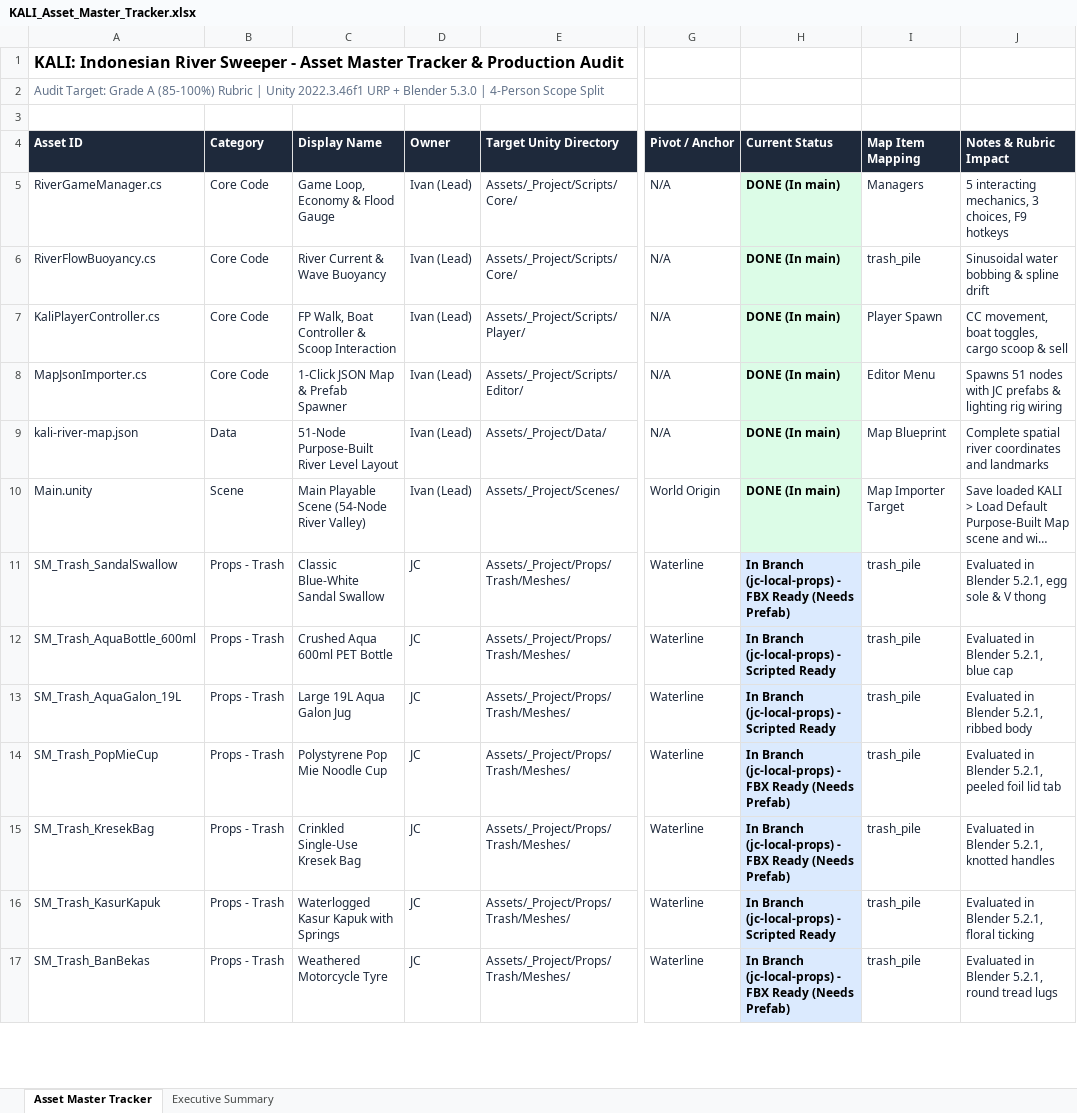
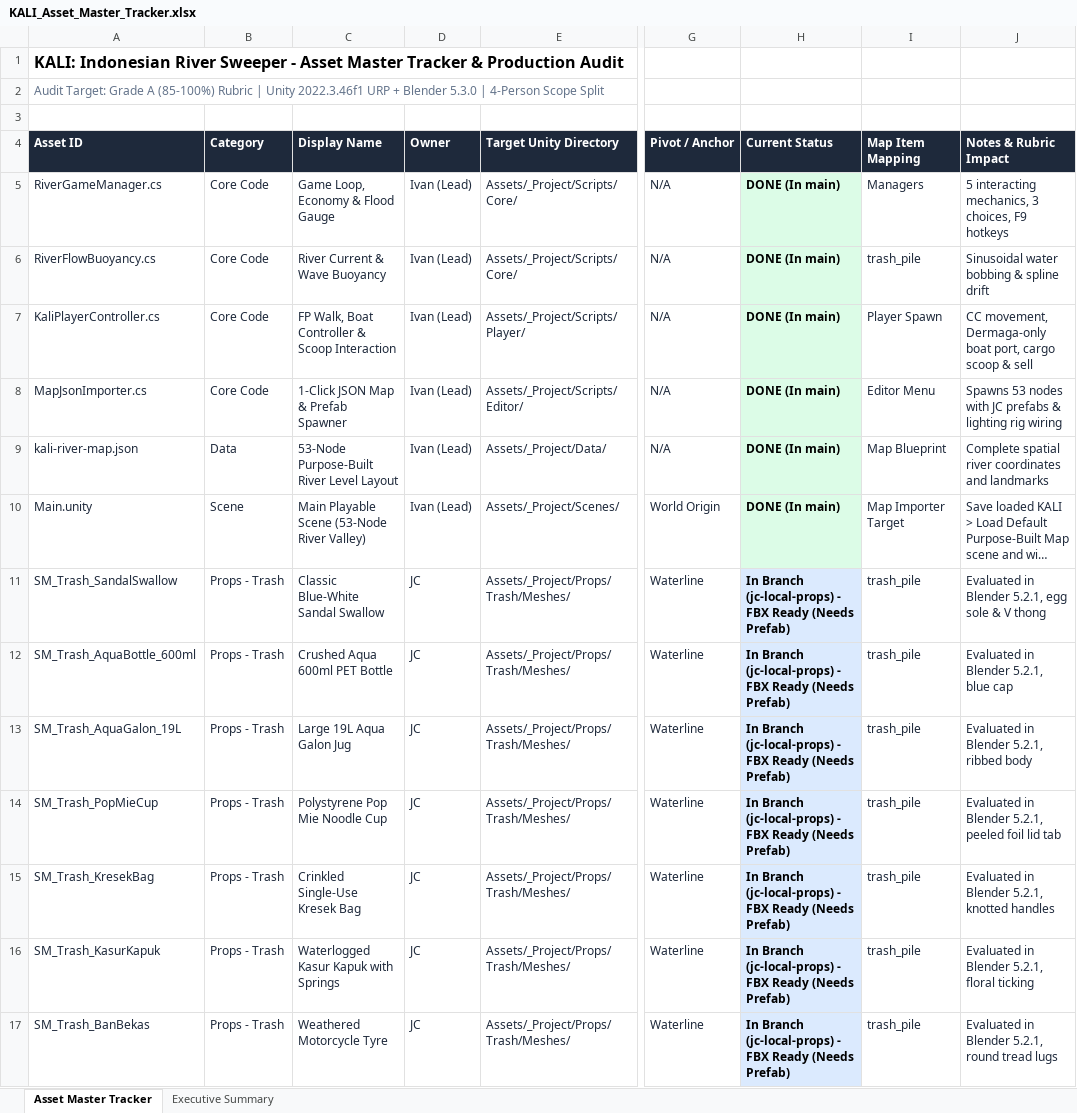
Before and after one commit to Gee123a/kali-river-sweeper, an Excel workbook: docs/KALI_Asset_Master_Tracker.xlsx, sheet Asset Master Tracker, drawn as a sheet; only a part is shown, gaps mark what is left out; long unchanged cells end in …; values as stored, in another font and other column widths than the file's, no borders; the diff covers the shown part only; the diff names each change by its address in the sheet, - before the commit and + after, or states it on an @@ line.

Commit message:
chore: remove Pos Sortir, rename Toko Alat to Kopdes, specify Warung Madura, enforce Dermaga river port

```diff
--- a/docs/KALI_Asset_Master_Tracker.xlsx (sheet Asset Master Tracker)
+++ b/docs/KALI_Asset_Master_Tracker.xlsx (sheet Asset Master Tracker)
-J7 (Notes & Rubric Impact): CC movement, boat toggles, cargo scoop…
+J7 (Notes & Rubric Impact): CC movement, Dermaga-only boat port, cargo scoop…
-J8 (Notes & Rubric Impact): Spawns 51 nodes with…
+J8 (Notes & Rubric Impact): Spawns 53 nodes with…
-C9 (Display Name): 51-Node Purpose-Built River Level Layout
+C9 (Display Name): 53-Node Purpose-Built River Level Layout
-C10 (Display Name): Main Playable Scene (54-Node River Valley)
+C10 (Display Name): Main Playable Scene (53-Node River Valley)
-H12:H13 (Current Status): …(jc-local-props) - Scripted Ready
+H12:H13 (Current Status): …(jc-local-props) - FBX Ready (Needs Prefab)
-H16 (Current Status): …(jc-local-props) - Scripted Ready
+H16 (Current Status): …(jc-local-props) - FBX Ready (Needs Prefab)
```
Also changed, not shown: 1 removed row and 26 edited cells elsewhere in this sheet, sheet Executive Summary, 36 other files.
